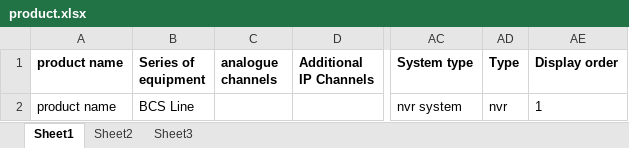
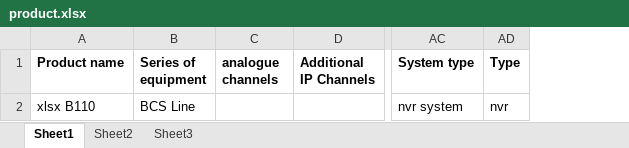
Before and after one commit to smilemittal/camera-enquiry, an Excel workbook: public/assets/frontend/example/product.xlsx, sheet Sheet1, drawn as a sheet; only a part is shown, gaps mark what is left out; values as stored, in another font and other column widths than the file's, no borders; removed rows and columns are numbered as before the commit, all else as after; the diff names each change by its address in the sheet, - before the commit and + after, or states it on an @@ line.

```diff
--- a/public/assets/frontend/example/product.xlsx (sheet Sheet1)
+++ b/public/assets/frontend/example/product.xlsx (sheet Sheet1)
-column A (product name), row 2: product name
+column A (Product name), row 2: xlsx B110
-column AE (Display order), row 2: 1
```
Also changed, not shown: 2 other files.
